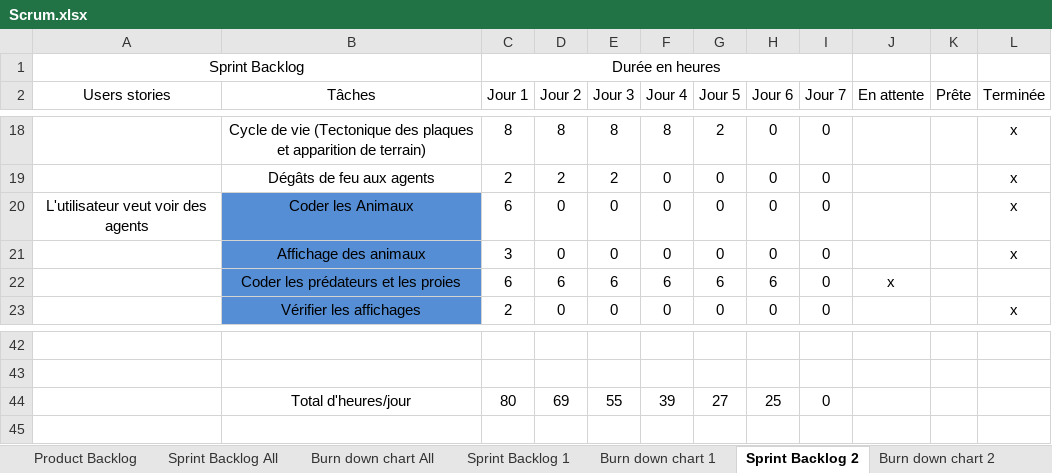
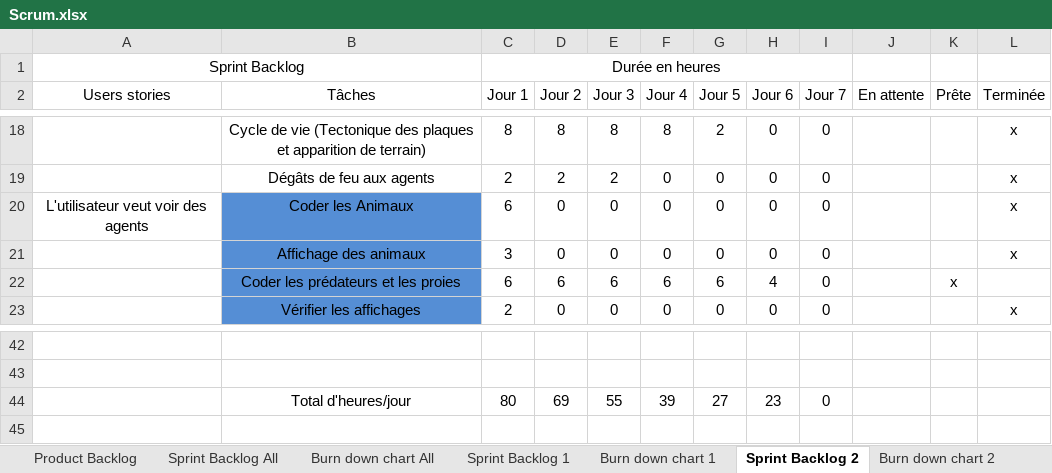
Before and after one commit to RiichD/WorldOfSprites, an Excel workbook: rapports/Scrum.xlsx, sheet Sprint Backlog 2, drawn as a sheet; only a part is shown, gaps mark what is left out; values as stored, in another font and other column widths than the file's, no borders; the diff names each change by its address in the sheet, - before the commit and + after, or states it on an @@ line.

```diff
--- a/rapports/Scrum.xlsx (sheet Sprint Backlog 2)
+++ b/rapports/Scrum.xlsx (sheet Sprint Backlog 2)
-H22 (Jour 6): 6
+H22 (Jour 6): 4
-J22 (En attente): x
+J22 (En attente): (empty)
-K22 (Prête): (empty)
+K22 (Prête): x
-H44 (Jour 6): 25
+H44 (Jour 6): 23
```
Also changed, not shown: charts or pictures, 4 other files.
